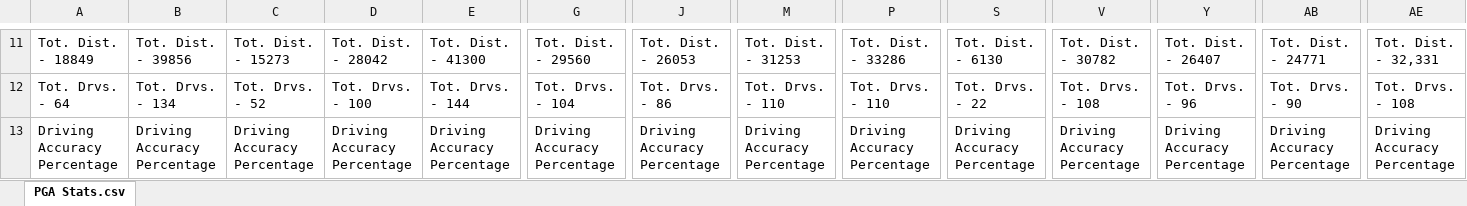
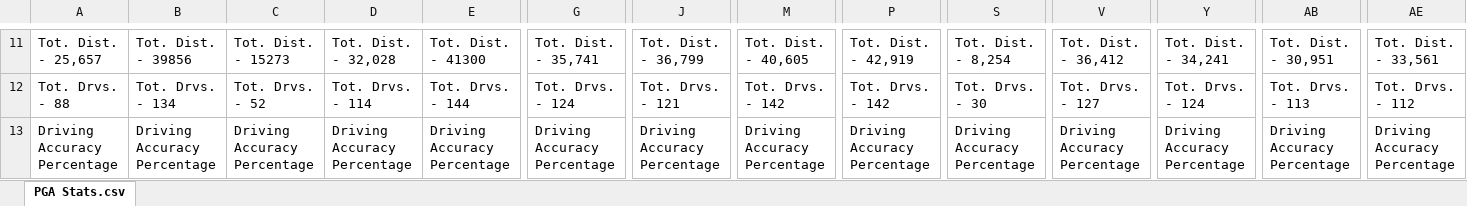
Before and after one commit to upjohnc/Golf-Statistics, an Excel workbook: data/PGA Stats.xlsx, sheet PGA Stats.csv, drawn as a sheet; only a part is shown, gaps mark what is left out; values as stored, in another font and other column widths than the file's, no borders; the diff covers the shown part only; the diff names each change by its address in the sheet, - before the commit and + after, or states it on an @@ line.

```diff
--- a/data/PGA Stats.xlsx (sheet PGA Stats.csv)
+++ b/data/PGA Stats.xlsx (sheet PGA Stats.csv)
-A11: Tot. Dist. - 18849
+A11: Tot. Dist. - 25,657
-D11: Tot. Dist. - 28042
+D11: Tot. Dist. - 32,028
-G11: Tot. Dist. - 29560
+G11: Tot. Dist. - 35,741
-J11: Tot. Dist. - 26053
+J11: Tot. Dist. - 36,799
-M11: Tot. Dist. - 31253
+M11: Tot. Dist. - 40,605
-P11: Tot. Dist. - 33286
+P11: Tot. Dist. - 42,919
-S11: Tot. Dist. - 6130
+S11: Tot. Dist. - 8,254
-V11: Tot. Dist. - 30782
+V11: Tot. Dist. - 36,412
-Y11: Tot. Dist. - 26407
+Y11: Tot. Dist. - 34,241
-AB11: Tot. Dist. - 24771
+AB11: Tot. Dist. - 30,951
-AE11: Tot. Dist. - 32,331
+AE11: Tot. Dist. - 33,561
-A12: Tot. Drvs. - 64
+A12: Tot. Drvs. - 88
-D12: Tot. Drvs. - 100
+D12: Tot. Drvs. - 114
-G12: Tot. Drvs. - 104
+G12: Tot. Drvs. - 124
-J12: Tot. Drvs. - 86
+J12: Tot. Drvs. - 121
-M12: Tot. Drvs. - 110
+M12: Tot. Drvs. - 142
-P12: Tot. Drvs. - 110
+P12: Tot. Drvs. - 142
-S12: Tot. Drvs. - 22
+S12: Tot. Drvs. - 30
-V12: Tot. Drvs. - 108
+V12: Tot. Drvs. - 127
-Y12: Tot. Drvs. - 96
+Y12: Tot. Drvs. - 124
-AB12: Tot. Drvs. - 90
+AB12: Tot. Drvs. - 113
-AE12: Tot. Drvs. - 108
+AE12: Tot. Drvs. - 112
```
Also changed, not shown: 2 added rows, 2 removed rows and 832 edited cells elsewhere in this sheet, 2 other files.
